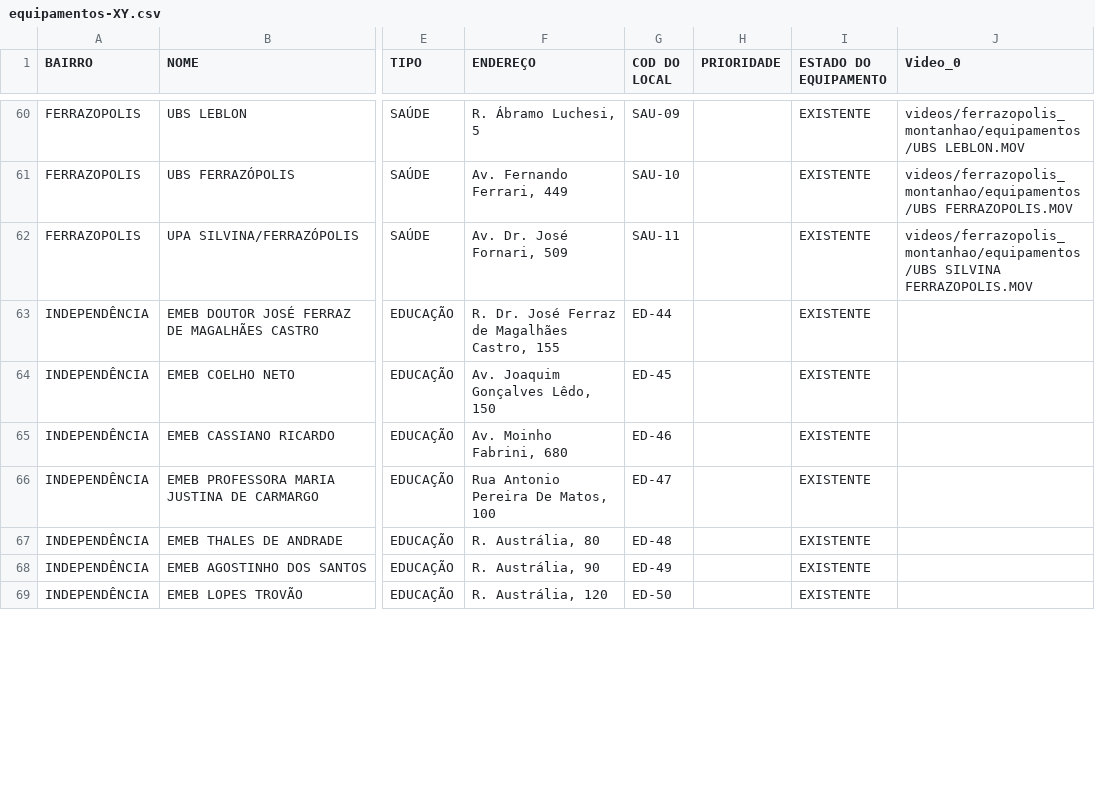
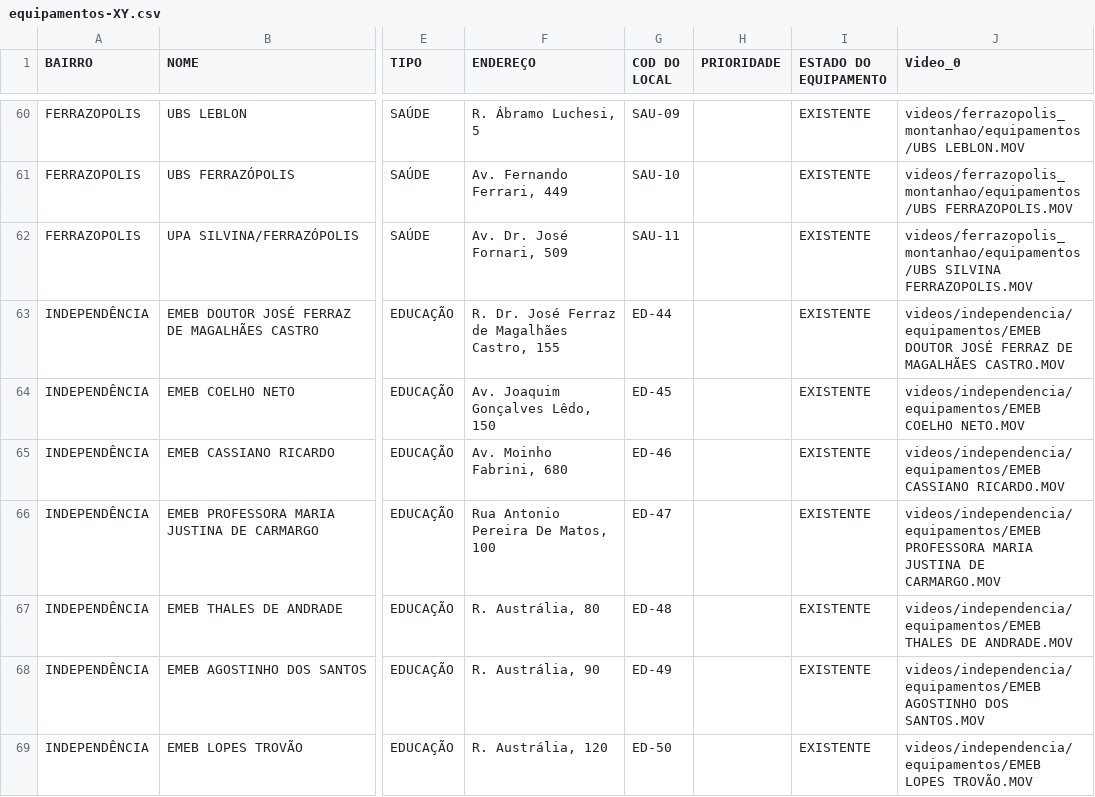
Before and after one commit to feromes/voos-drone-SBC, a CSV file: GIS/planilhas/equipamentos-XY.csv, drawn as a sheet; only a part is shown, gaps mark what is left out; the diff covers the shown part only; the diff names each change by its address in the sheet, - before the commit and + after, or states it on an @@ line.

```diff
--- a/GIS/planilhas/equipamentos-XY.csv
+++ b/GIS/planilhas/equipamentos-XY.csv
-J63 (Video_0): (empty)
+J63 (Video_0): videos/independencia/equipamentos/EMEB DOUTOR JOSÉ FERRAZ DE MAGALHÃES CASTRO.MOV
-J64 (Video_0): (empty)
+J64 (Video_0): videos/independencia/equipamentos/EMEB COELHO NETO.MOV
-J65 (Video_0): (empty)
+J65 (Video_0): videos/independencia/equipamentos/EMEB CASSIANO RICARDO.MOV
-J66 (Video_0): (empty)
+J66 (Video_0): videos/independencia/equipamentos/EMEB PROFESSORA MARIA JUSTINA DE CARMARGO.MOV
-J67 (Video_0): (empty)
+J67 (Video_0): videos/independencia/equipamentos/EMEB THALES DE ANDRADE.MOV
-J68 (Video_0): (empty)
+J68 (Video_0): videos/independencia/equipamentos/EMEB AGOSTINHO DOS SANTOS.MOV
-J69 (Video_0): (empty)
+J69 (Video_0): videos/independencia/equipamentos/EMEB LOPES TROVÃO.MOV
```
Also changed, not shown: 24 edited cells elsewhere in this file, 47 other files.
